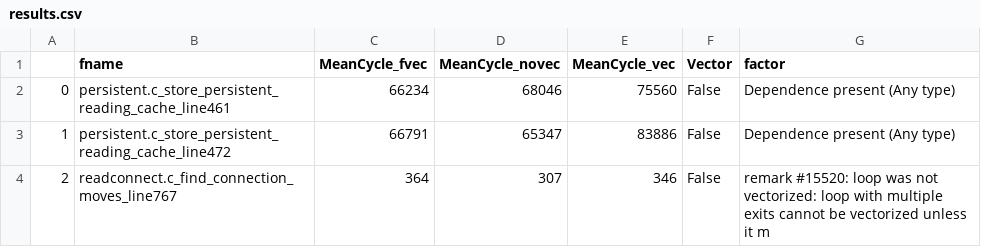
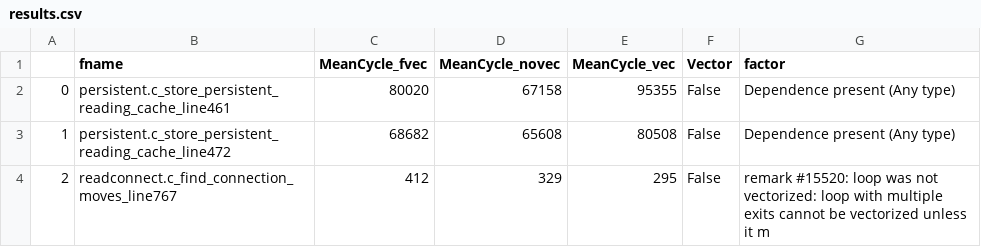
Before and after one commit to akshaybetala/hpa, a CSV file: task_2/varun/loops/results.csv, drawn as a sheet.

```diff
--- a/task_2/varun/loops/results.csv
+++ b/task_2/varun/loops/results.csv
@@ -1,4 +1,4 @@
 ,fname,MeanCycle_fvec,MeanCycle_novec,MeanCycle_vec,Vector,factor
-0,persistent.c_store_persistent_reading_cache_line461,66234,68046,75560,False,Dependence present (Any type)
-1,persistent.c_store_persistent_reading_cache_line472,66791,65347,83886,False,Dependence present (Any type)
-2,readconnect.c_find_connection_moves_line767,364,307,346,False,   remark #15520: loop was not vectorized: loop with multiple exits cannot be vectorized unless it m
+0,persistent.c_store_persistent_reading_cache_line461,80020,67158,95355,False,Dependence present (Any type)
+1,persistent.c_store_persistent_reading_cache_line472,68682,65608,80508,False,Dependence present (Any type)
+2,readconnect.c_find_connection_moves_line767,412,329,295,False,   remark #15520: loop was not vectorized: loop with multiple exits cannot be vectorized unless it m
```
Also changed, not shown: task_2/akshay/loops/results.csv, 42 other files.
